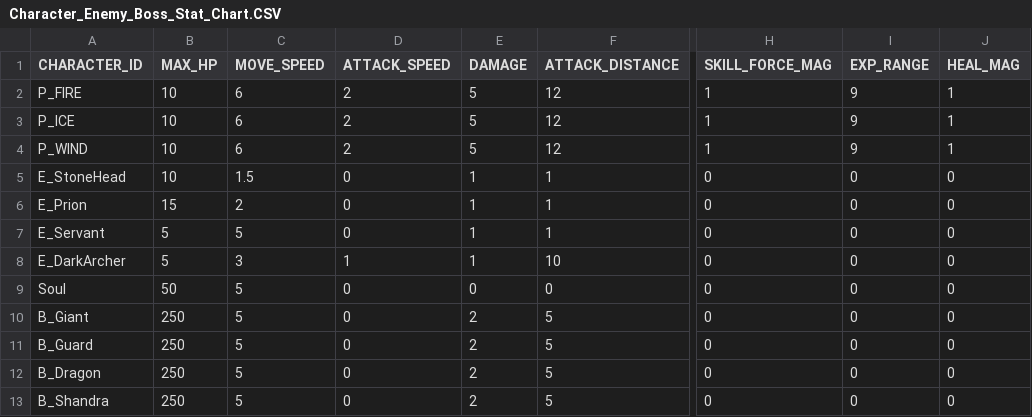
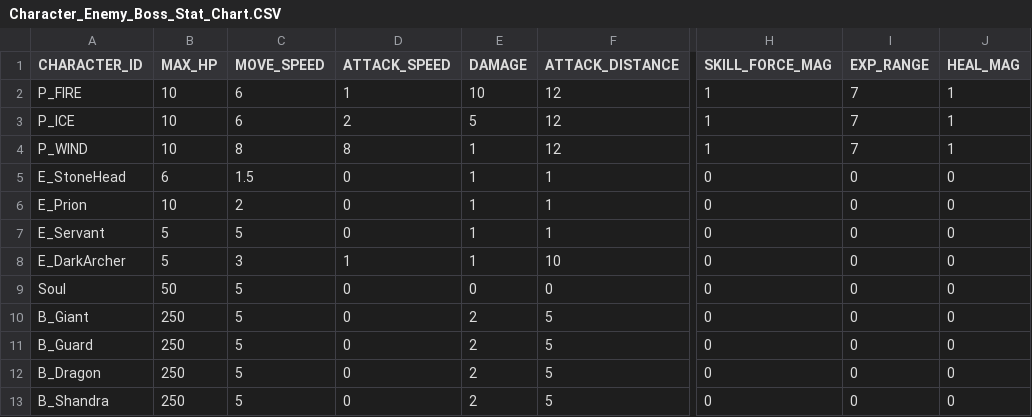
Before and after one commit to Kkuing-Team-Project/VamSurLike, a CSV file: Assets/Resources/Data/Character_Enemy_Boss_Stat_Chart.CSV, drawn as a sheet; only a part is shown, gaps mark what is left out; the diff names each change by its address in the sheet, - before the commit and + after, or states it on an @@ line.

```diff
--- a/Assets/Resources/Data/Character_Enemy_Boss_Stat_Chart.CSV
+++ b/Assets/Resources/Data/Character_Enemy_Boss_Stat_Chart.CSV
-D2 (ATTACK_SPEED): 2
+D2 (ATTACK_SPEED): 1
-E2 (DAMAGE): 5
+E2 (DAMAGE): 10
-I2:I4 (EXP_RANGE): 9
+I2:I4 (EXP_RANGE): 7
-C4 (MOVE_SPEED): 6
+C4 (MOVE_SPEED): 8
-D4 (ATTACK_SPEED): 2
+D4 (ATTACK_SPEED): 8
-E4 (DAMAGE): 5
+E4 (DAMAGE): 1
-B5 (MAX_HP): 10
+B5 (MAX_HP): 6
-B6 (MAX_HP): 15
+B6 (MAX_HP): 10
```
Also changed, not shown: 9 other files.
